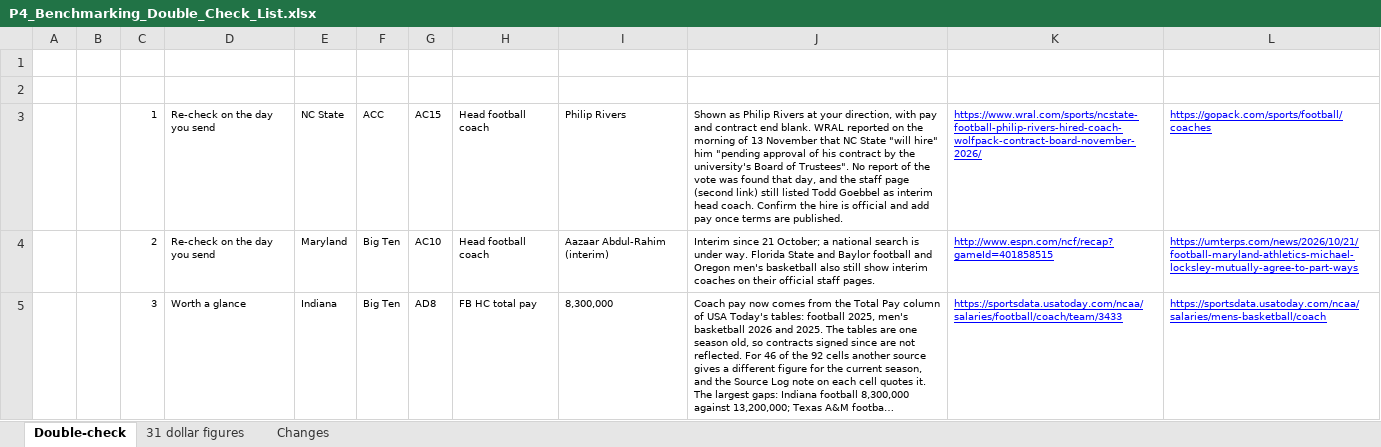
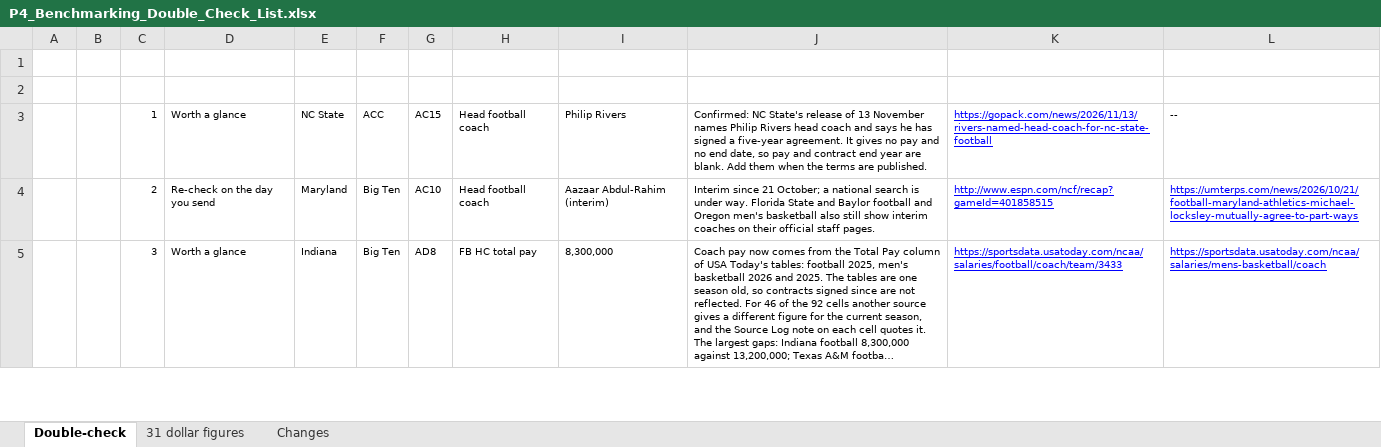
Before and after one commit to wondimagegndawit/sportsnews, an Excel workbook: benchmarking/P4_Benchmarking_Double_Check_List.xlsx, sheet Double-check, drawn as a sheet; only a part is shown; long unchanged cells end in …; values as stored, in another font and other column widths than the file's, no borders; the diff covers the shown part only; the diff names each change by its address in the sheet, - before the commit and + after, or states it on an @@ line.

```diff
--- a/benchmarking/P4_Benchmarking_Double_Check_List.xlsx (sheet Double-check)
+++ b/benchmarking/P4_Benchmarking_Double_Check_List.xlsx (sheet Double-check)
-D3 (Why it is here): Re-check on the day you send
+D3 (Why it is here): Worth a glance
-J3 (What to look at): Shown as Philip Rivers at your direction, with pay and contract end blank. WRAL reported on the morning of 13 November that NC State "will hire" him "pending approval of his contract by the university's Board of Trustees". No report of the vote was found that day, and the staff page (second link) still listed Todd Goebbel as interim head coach. Confirm the hire is official and add pay once terms are…
+J3 (What to look at): Confirmed: NC State's release of 13 November names Philip Rivers head coach and says he has signed a five-year agreement. It gives no pay and no end date, so pay and contract end year are blank. Add them when the terms are…
-K3 (Link to open): https://www.wral.com/sports/ncstate-football-philip-rivers-hired-coach-wolfpack-contract-board-november-2026/
+K3 (Link to open): https://gopack.com/news/2026/11/13/rivers-named-head-coach-for-nc-state-football
-L3 (Second link, where one helps): https://gopack.com/sports/football/coaches
+L3 (Second link, where one helps): --
@@ L3 underline: on → off, text colour: #0000FF → black @@
```
Also changed, not shown: 30 edited cells and cell formats elsewhere in this sheet, sheet Changes, benchmarking/Power4_Athletic_Department_Benchmarking.xlsx, 14 other files.
